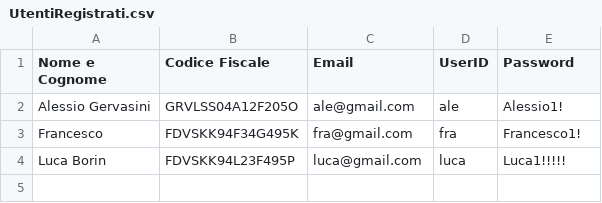
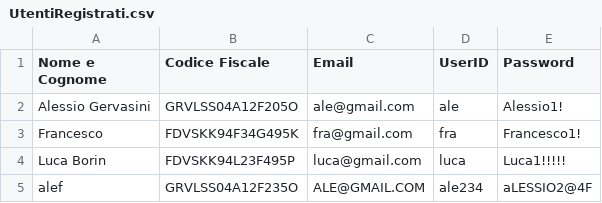
Before and after one commit to FDev03/prova, a CSV file: data/UtentiRegistrati.csv, drawn as a sheet; the diff names each change by its address in the sheet, - before the commit and + after, or states it on an @@ line.

```diff
--- a/data/UtentiRegistrati.csv
+++ b/data/UtentiRegistrati.csv
+row 5: alef | GRVLSS04A12F235O | ALE@GMAIL.COM | ale234 | aLESSIO2@4F
```
Also changed, not shown: 1 other file.
